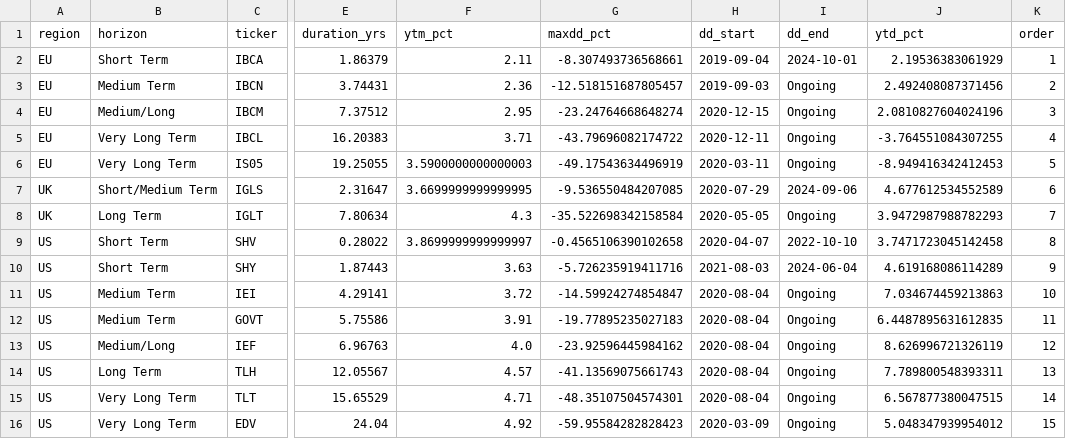
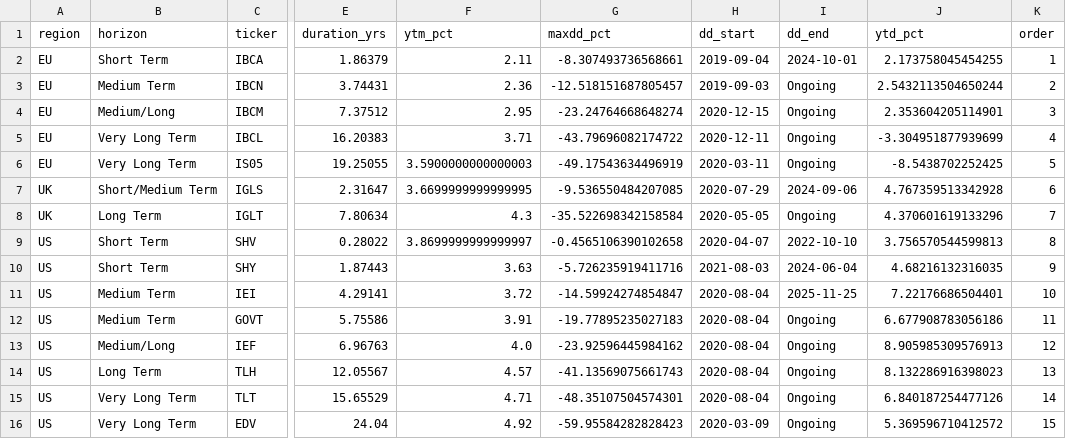
Before and after one commit to bankeronwheels/quilt-outputs, a CSV file: govbonds_etf_metrics.csv, drawn as a sheet; only a part is shown, gaps mark what is left out; the diff names each change by its address in the sheet, - before the commit and + after, or states it on an @@ line.

Commit message:
Update govbonds_etf_metrics.csv [skip ci]

```diff
--- a/govbonds_etf_metrics.csv
+++ b/govbonds_etf_metrics.csv
-J2 (ytd_pct): 2.19536383061929
+J2 (ytd_pct): 2.173758045454255
-J3 (ytd_pct): 2.492408087371456
+J3 (ytd_pct): 2.5432113504650244
-J4 (ytd_pct): 2.0810827604024196
+J4 (ytd_pct): 2.353604205114901
-J5 (ytd_pct): -3.764551084307255
+J5 (ytd_pct): -3.304951877939699
-J6 (ytd_pct): -8.949416342412453
+J6 (ytd_pct): -8.5438702252425
-J7 (ytd_pct): 4.677612534552589
+J7 (ytd_pct): 4.767359513342928
-J8 (ytd_pct): 3.9472987988782293
+J8 (ytd_pct): 4.370601619133296
-J9 (ytd_pct): 3.7471723045142458
+J9 (ytd_pct): 3.756570544599813
-J10 (ytd_pct): 4.619168086114289
+J10 (ytd_pct): 4.68216132316035
-I11 (dd_end): Ongoing
+I11 (dd_end): 2025-11-25
-J11 (ytd_pct): 7.034674459213863
+J11 (ytd_pct): 7.22176686504401
-J12 (ytd_pct): 6.4487895631612835
+J12 (ytd_pct): 6.677908783056186
-J13 (ytd_pct): 8.626996721326119
+J13 (ytd_pct): 8.905985309576913
-J14 (ytd_pct): 7.789800548393311
+J14 (ytd_pct): 8.132286916398023
-J15 (ytd_pct): 6.567877380047515
+J15 (ytd_pct): 6.840187254477126
-J16 (ytd_pct): 5.048347939954012
+J16 (ytd_pct): 5.369596710412572
```
